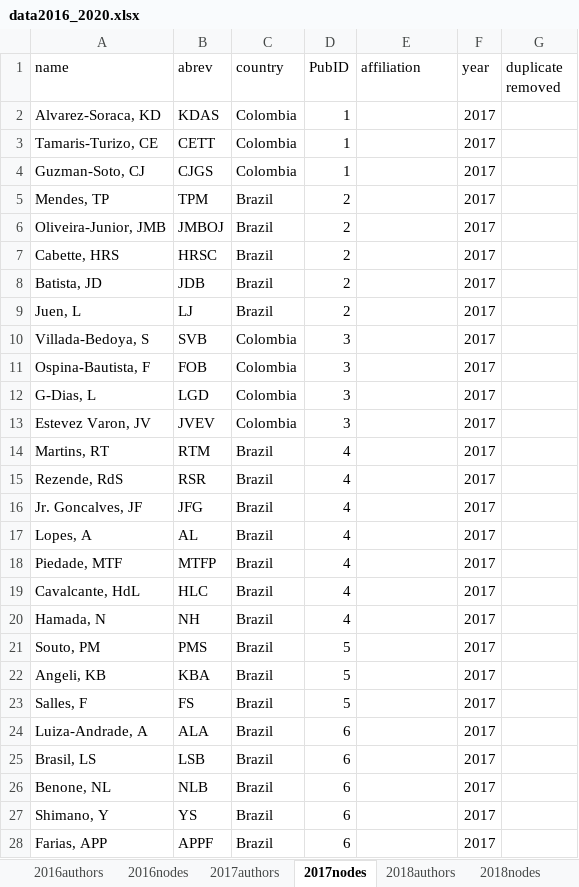
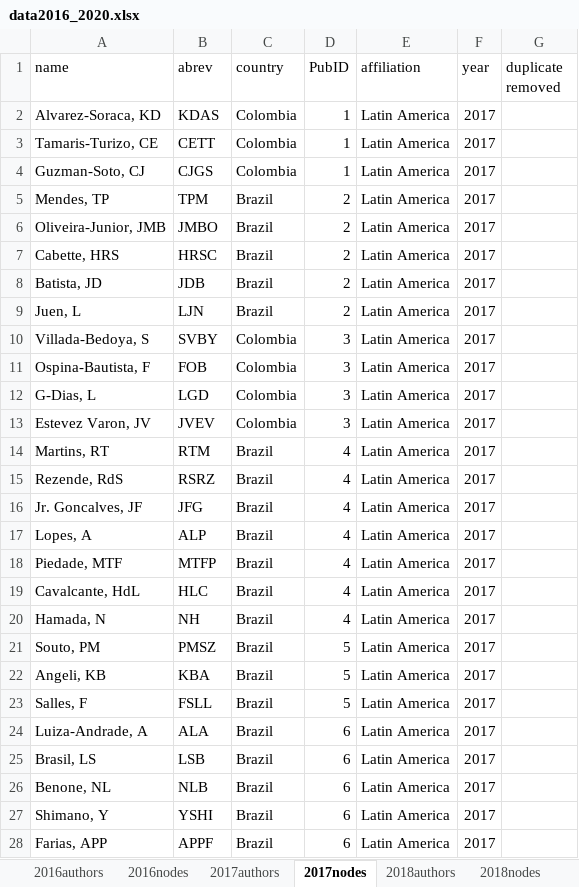
Before and after one commit to PEGutierrezF/NetworkAnalysis, an Excel workbook: data/data2016_2020.xlsx, sheet 2017nodes, drawn as a sheet; only a part is shown; values as stored, in another font and other column widths than the file's, no borders; the diff covers the shown part only; the diff names each change by its address in the sheet, - before the commit and + after, or states it on an @@ line.

```diff
--- a/data/data2016_2020.xlsx (sheet 2017nodes)
+++ b/data/data2016_2020.xlsx (sheet 2017nodes)
-E2:E28 (affiliation): (empty)
+E2:E28 (affiliation): Latin America
-B6 (abrev): JMBOJ
+B6 (abrev): JMBO
-B9 (abrev): LJ
+B9 (abrev): LJN
-B10 (abrev): SVB
+B10 (abrev): SVBY
-B15 (abrev): RSR
+B15 (abrev): RSRZ
-B17 (abrev): AL
+B17 (abrev): ALP
-B21 (abrev): PMS
+B21 (abrev): PMSZ
-B23 (abrev): FS
+B23 (abrev): FSLL
-B27 (abrev): YS
+B27 (abrev): YSHI
```
Also changed, not shown: 272 edited cells elsewhere in this sheet, sheet 2018nodes, sheet 2019nodes, sheet 2018authors, sheet 2017authors, sheet 2016authors, sheet 2020nodes, 2 other files.
